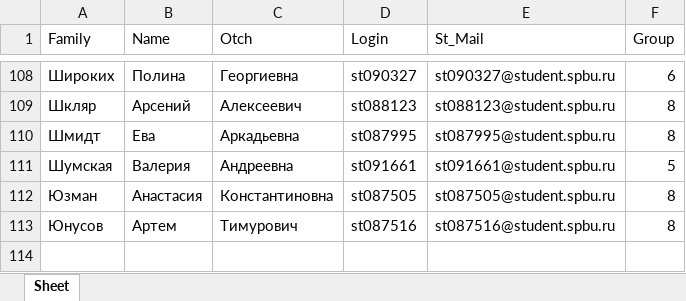
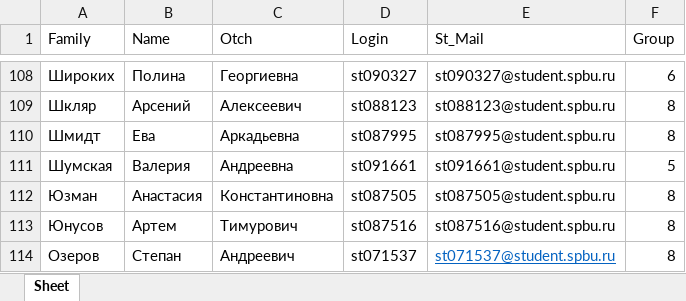
Before and after one commit to polydora/General-ecology, an Excel workbook: data/Classess_2021_biology.xlsx, sheet Sheet, drawn as a sheet; only a part is shown, gaps mark what is left out; values as stored, in another font and other column widths than the file's, no borders; the diff names each change by its address in the sheet, - before the commit and + after, or states it on an @@ line.

```diff
--- a/data/Classess_2021_biology.xlsx (sheet Sheet)
+++ b/data/Classess_2021_biology.xlsx (sheet Sheet)
+row 114: Озеров | Степан | Андреевич | st071537 | st071537@student.spbu.ru | 8
```
Also changed, not shown: data/glossary.xlsx, data/Семинары по общей экологии (биологи) 2021.xlsx, 1 other file.
